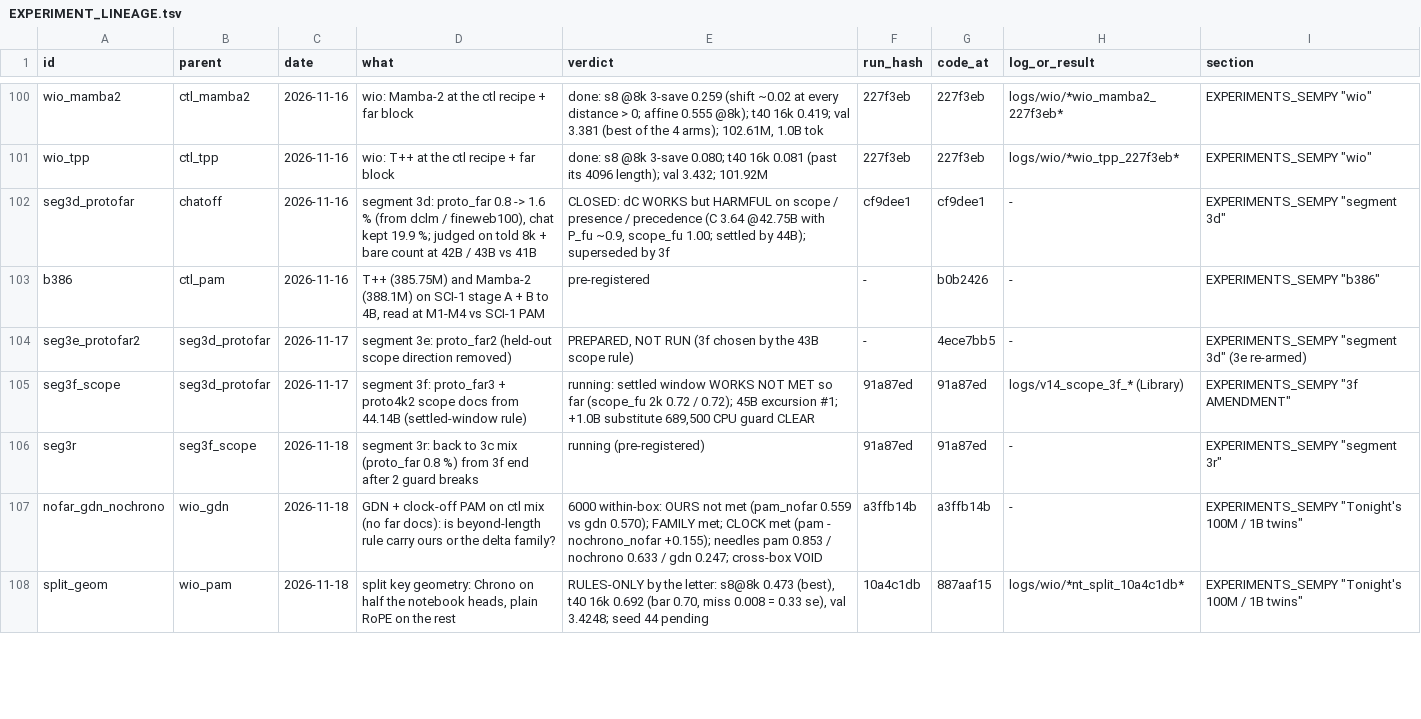
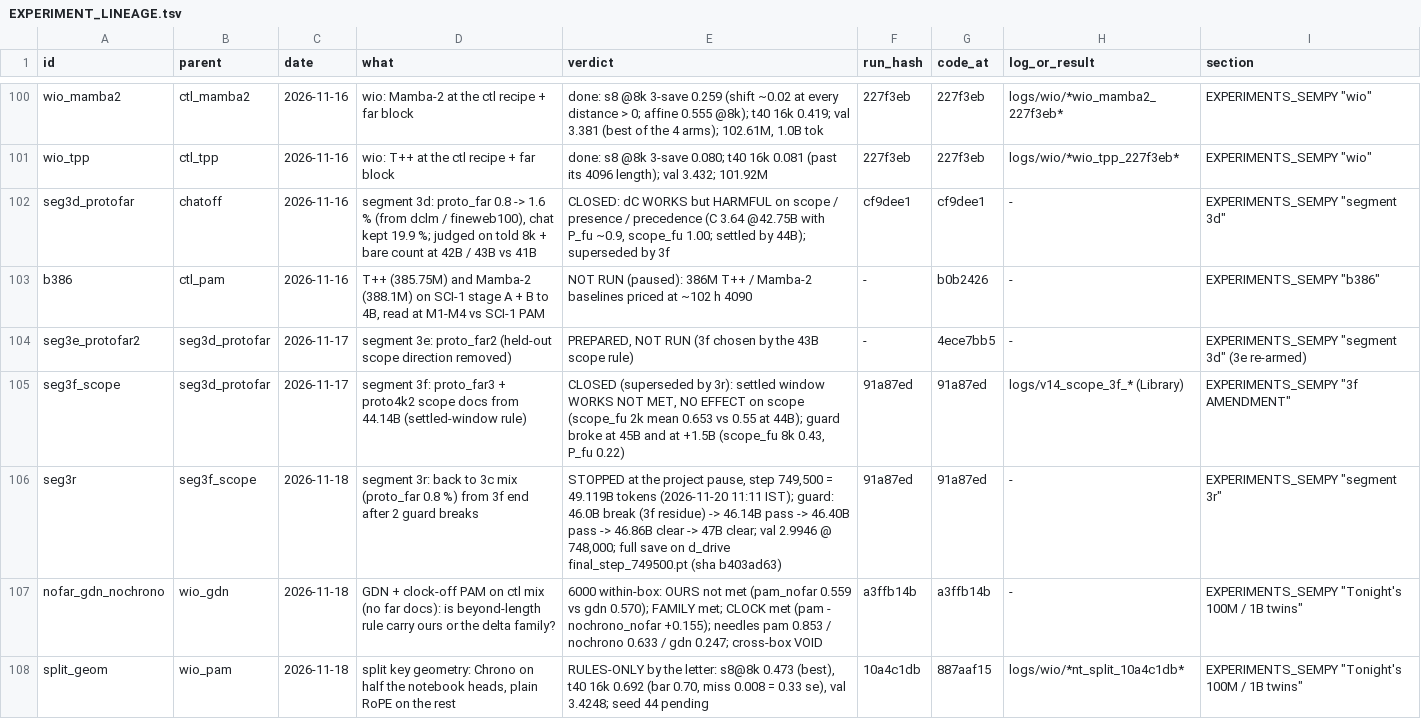
Before and after one commit to gowrav-vishwakarma/qllm2, a TSV file: v13_sempty/EXPERIMENT_LINEAGE.tsv, drawn as a sheet; only a part is shown, gaps mark what is left out; the diff covers the shown part only.

Commit message:
pause record: the results that landed after the sessions stopped, read from the committed result files: seed-45 trio (clock recall edge replicated 2 of 2 trios; split's recall not replicated; s8 range 0.28-0.84 across seeds), Set B far share x LR (UNCLEAR by the letter, leaning LR-driven; share-driven not supported), split_s44 incomplete, the main run's stop at 749,500 / 49.119B with backups and shas; lineage verdicts, index rows, tree re-rendered (docs only)

```diff
--- a/v13_sempty/EXPERIMENT_LINEAGE.tsv
+++ b/v13_sempty/EXPERIMENT_LINEAGE.tsv
@@ -102,6 +102,6 @@ wio_tpp	ctl_tpp	2026-11-16	wio: T++ at the ctl recipe + far block	done: s8 @8k 3
 seg3d_protofar	chatoff	2026-11-16	segment 3d: proto_far 0.8 -> 1.6 % (from dclm / fineweb100), chat kept 19.9 %; judged on told 8k + bare count at 42B / 43B vs 41B	CLOSED: dC WORKS but HARMFUL on scope / presence / precedence (C 3.64 @42.75B with P_fu ~0.9, scope_fu 1.00; settled by 44B); superseded by 3f	cf9dee1	cf9dee1	-	EXPERIMENTS_SEMPY "segment 3d"
-b386	ctl_pam	2026-11-16	T++ (385.75M) and Mamba-2 (388.1M) on SCI-1 stage A + B to 4B, read at M1-M4 vs SCI-1 PAM	pre-registered	-	b0b2426	-	EXPERIMENTS_SEMPY "b386"
+b386	ctl_pam	2026-11-16	T++ (385.75M) and Mamba-2 (388.1M) on SCI-1 stage A + B to 4B, read at M1-M4 vs SCI-1 PAM	NOT RUN (paused): 386M T++ / Mamba-2 baselines priced at ~102 h 4090	-	b0b2426	-	EXPERIMENTS_SEMPY "b386"
 seg3e_protofar2	seg3d_protofar	2026-11-17	segment 3e: proto_far2 (held-out scope direction removed)	PREPARED, NOT RUN (3f chosen by the 43B scope rule)	-	4ece7bb5	-	EXPERIMENTS_SEMPY "segment 3d" (3e re-armed)
-seg3f_scope	seg3d_protofar	2026-11-17	segment 3f: proto_far3 + proto4k2 scope docs from 44.14B (settled-window rule)	running: settled window WORKS NOT MET so far (scope_fu 2k 0.72 / 0.72); 45B excursion #1; +1.0B substitute 689,500 CPU guard CLEAR	91a87ed	91a87ed	logs/v14_scope_3f_* (Library)	EXPERIMENTS_SEMPY "3f AMENDMENT"
-seg3r	seg3f_scope	2026-11-18	segment 3r: back to 3c mix (proto_far 0.8 %) from 3f end after 2 guard breaks	running (pre-registered)	91a87ed	91a87ed	-	EXPERIMENTS_SEMPY "segment 3r"
+seg3f_scope	seg3d_protofar	2026-11-17	segment 3f: proto_far3 + proto4k2 scope docs from 44.14B (settled-window rule)	CLOSED (superseded by 3r): settled window WORKS NOT MET, NO EFFECT on scope (scope_fu 2k mean 0.653 vs 0.55 at 44B); guard broke at 45B and at +1.5B (scope_fu 8k 0.43, P_fu 0.22)	91a87ed	91a87ed	logs/v14_scope_3f_* (Library)	EXPERIMENTS_SEMPY "3f AMENDMENT"
+seg3r	seg3f_scope	2026-11-18	segment 3r: back to 3c mix (proto_far 0.8 %) from 3f end after 2 guard breaks	STOPPED at the project pause, step 749,500 = 49.119B tokens (2026-11-20 11:11 IST); guard: 46.0B break (3f residue) -> 46.14B pass -> 46.40B pass -> 46.86B clear -> 47B clear; val 2.9946 @ 748,000; full save on d_drive final_step_749500.pt (sha b403ad63)	91a87ed	91a87ed	-	EXPERIMENTS_SEMPY "segment 3r"
 nofar_gdn_nochrono	wio_gdn	2026-11-18	GDN + clock-off PAM on ctl mix (no far docs): is beyond-length rule carry ours or the delta family?	6000 within-box: OURS not met (pam_nofar 0.559 vs gdn 0.570); FAMILY met; CLOCK met (pam - nochrono_nofar +0.155); needles pam 0.853 / nochrono 0.633 / gdn 0.247; cross-box VOID	a3ffb14b	a3ffb14b	-	EXPERIMENTS_SEMPY "Tonight's 100M / 1B twins"
```
Also changed, not shown: 6 edited cells elsewhere in this file, 4 other files.
